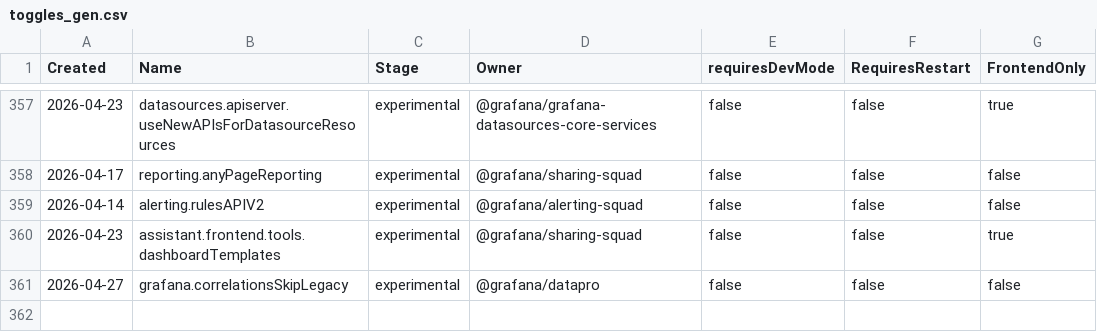
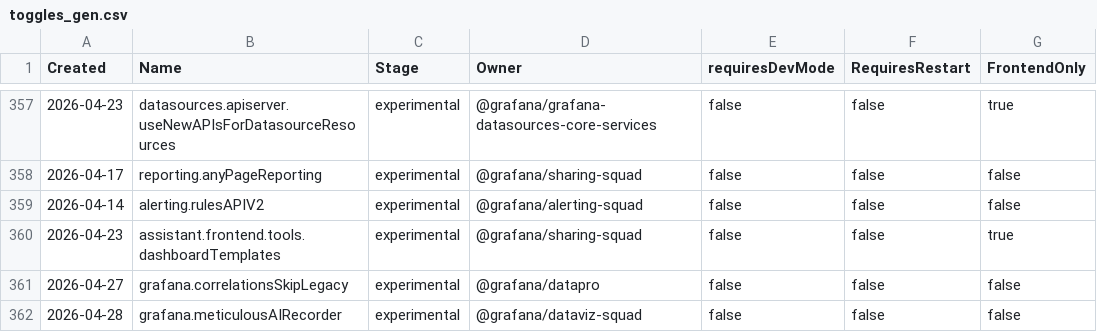
Before and after one commit to openai-oss-forks/grafana-experiments, a CSV file: pkg/services/featuremgmt/toggles_gen.csv, drawn as a sheet; only a part is shown, gaps mark what is left out; the diff names each change by its address in the sheet, - before the commit and + after, or states it on an @@ line.

```diff
--- a/pkg/services/featuremgmt/toggles_gen.csv
+++ b/pkg/services/featuremgmt/toggles_gen.csv
+row 362: 2026-04-28 | grafana.meticulousAIRecorder | experimental | @grafana/dataviz-squad | false | false | false
```
Also changed, not shown: 9 other files.
